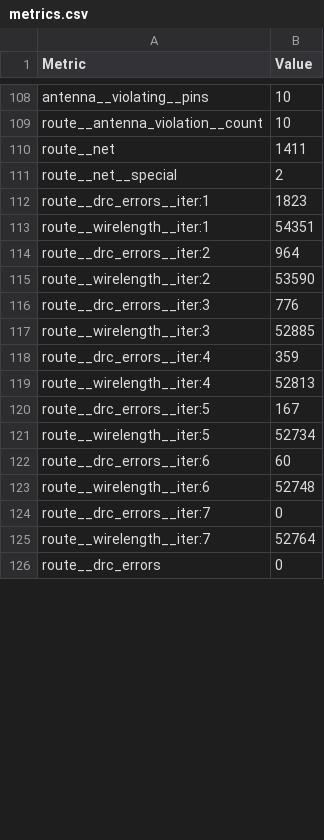
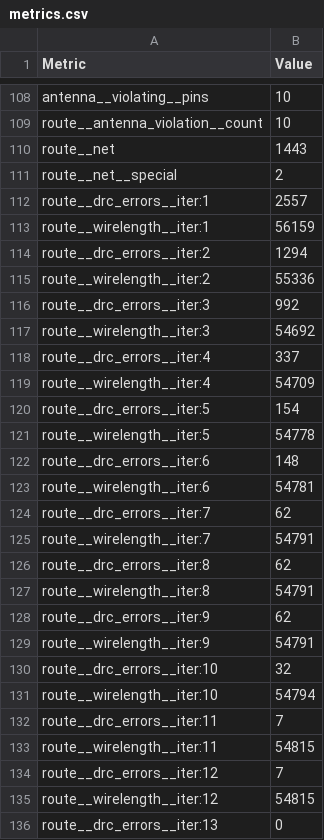
Before and after one commit to TinyTapeout/tinytapeout-07, a CSV file: projects/tt_um_toivoh_basilisc_2816_cpu_OL2/stats/metrics.csv, drawn as a sheet; only a part is shown, gaps mark what is left out; the shorter side is filled out with more unchanged rows; the diff covers the shown part only.

Commit message:
feat: update project tt_um_toivoh_basilisc_2816_cpu_OL2 from toivoh/tt07-basilisc-2816-cpu-OL2
Commit: 08ccea7dc7143d967f2719b852ce2dbb80138e1e
Workflow: https://github.com/toivoh/tt07-basilisc-2816-cpu-OL2/actions/runs/9267507288

```diff
--- a/projects/tt_um_toivoh_basilisc_2816_cpu_OL2/stats/metrics.csv
+++ b/projects/tt_um_toivoh_basilisc_2816_cpu_OL2/stats/metrics.csv
@@ -109,17 +109,28 @@ antenna__violating__pins,10
 route__antenna_violation__count,10
-route__net,1411
+route__net,1443
 route__net__special,2
-route__drc_errors__iter:1,1823
-route__wirelength__iter:1,54351
-route__drc_errors__iter:2,964
-route__wirelength__iter:2,53590
-route__drc_errors__iter:3,776
-route__wirelength__iter:3,52885
-route__drc_errors__iter:4,359
-route__wirelength__iter:4,52813
-route__drc_errors__iter:5,167
-route__wirelength__iter:5,52734
-route__drc_errors__iter:6,60
-route__wirelength__iter:6,52748
-route__drc_errors__iter:7,0
-route__wirelength__iter:7,52764
+route__drc_errors__iter:1,2557
+route__wirelength__iter:1,56159
+route__drc_errors__iter:2,1294
+route__wirelength__iter:2,55336
+route__drc_errors__iter:3,992
+route__wirelength__iter:3,54692
+route__drc_errors__iter:4,337
+route__wirelength__iter:4,54709
+route__drc_errors__iter:5,154
+route__wirelength__iter:5,54778
+route__drc_errors__iter:6,148
+route__wirelength__iter:6,54781
+route__drc_errors__iter:7,62
+route__wirelength__iter:7,54791
+route__drc_errors__iter:8,62
+route__wirelength__iter:8,54791
+route__drc_errors__iter:9,62
+route__wirelength__iter:9,54791
+route__drc_errors__iter:10,32
+route__wirelength__iter:10,54794
+route__drc_errors__iter:11,7
+route__wirelength__iter:11,54815
+route__drc_errors__iter:12,7
+route__wirelength__iter:12,54815
+route__drc_errors__iter:13,0
```
Also changed, not shown: 1 added row and 97 edited cells elsewhere in this file, 5 other files.
